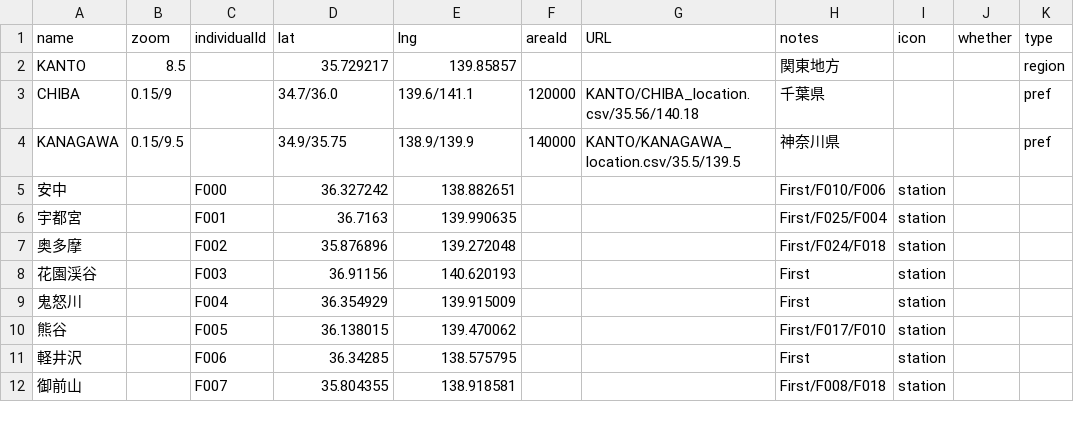
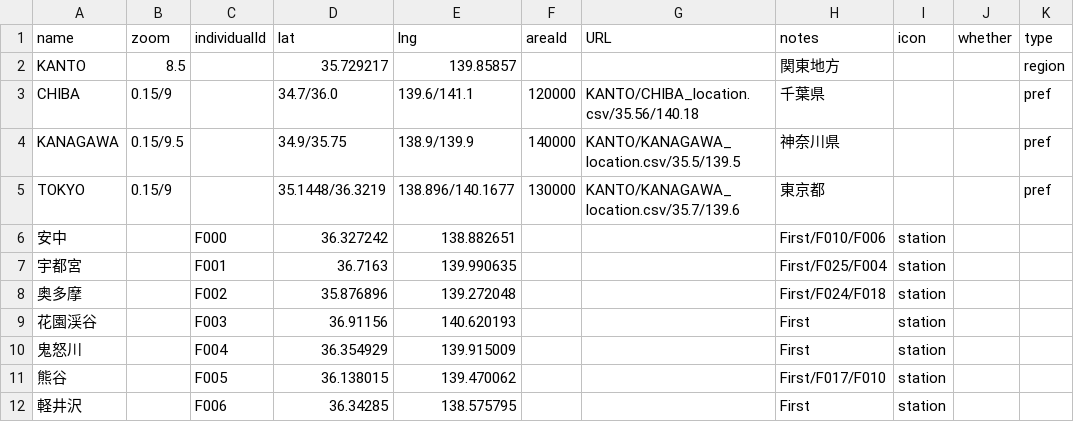
Before and after one commit to 4476barebare/MAP-, a CSV file: KANTO/KANTO_region.csv, drawn as a sheet; only a part is shown; the shorter side is filled out with more unchanged rows.

Commit message:
Add files via upload

```diff
--- a/KANTO/KANTO_region.csv
+++ b/KANTO/KANTO_region.csv
@@ -4,2 +4,3 @@ CHIBA,0.15/9,,34.7/36.0,139.6/141.1,120000,KANTO/CHIBA_location.csv/35.56/140.18
 KANAGAWA,0.15/9.5,,34.9/35.75,138.9/139.9,140000,KANTO/KANAGAWA_location.csv/35.5/139.5,神奈川県,,,pref
+TOKYO,0.15/9,,35.1448/36.3219,138.896/140.1677,130000,KANTO/KANAGAWA_location.csv/35.7/139.6,東京都,,,pref
 安中,,F000,36.327242,138.882651,,,First/F010/F006,station,,
```
